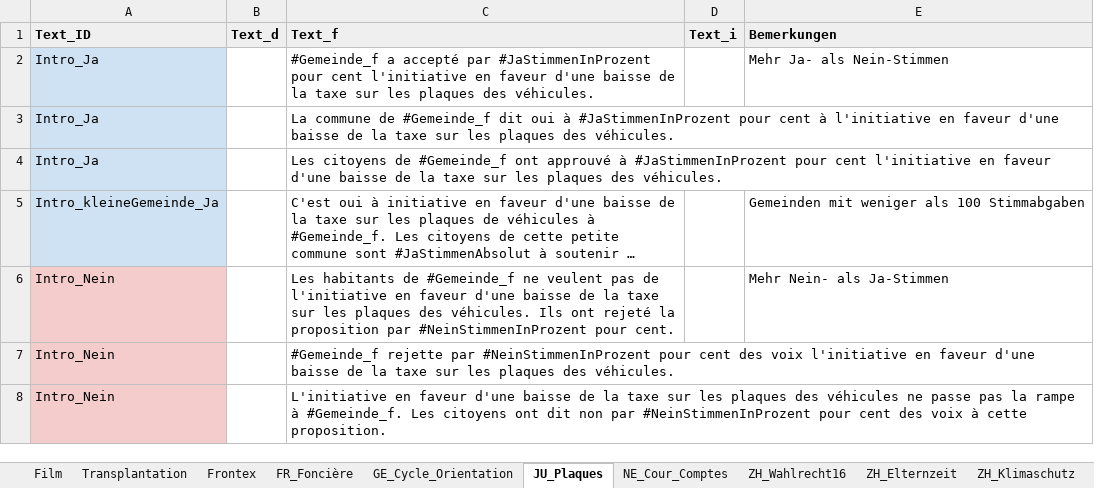
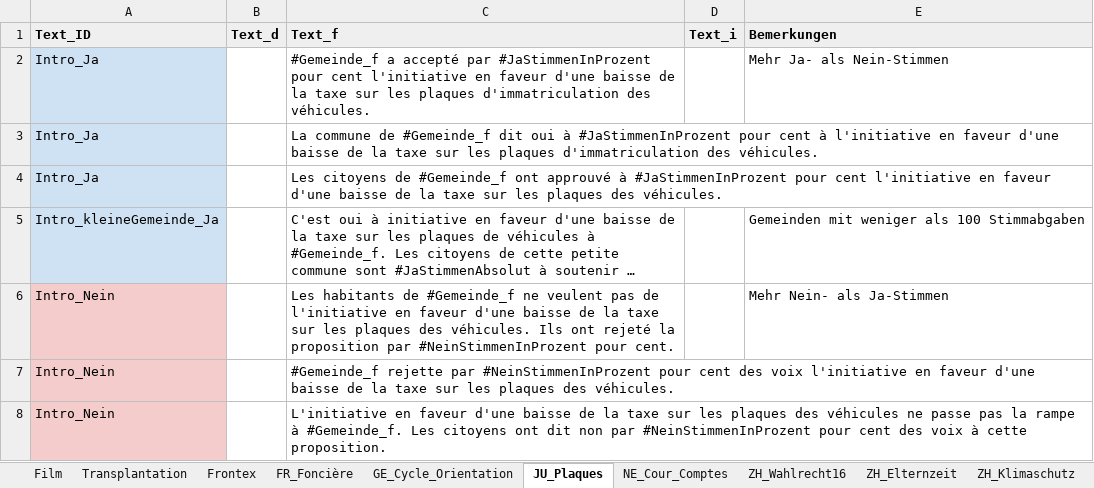
Before and after one commit to awp-finanznachrichten/lena_mai2022, an Excel workbook: Data/Textbausteine_LENA_Mai2022.xlsx, sheet JU_Plaques, drawn as a sheet; only a part is shown; long unchanged cells end in …; values as stored, in another font and other column widths than the file's, no borders; charts and pictures and conditional formats not drawn; the diff names each change by its address in the sheet, - before the commit and + after, or states it on an @@ line.

```diff
--- a/Data/Textbausteine_LENA_Mai2022.xlsx (sheet JU_Plaques)
+++ b/Data/Textbausteine_LENA_Mai2022.xlsx (sheet JU_Plaques)
-C2 (Text_f): …les plaques des véhicules.
+C2 (Text_f): …les plaques d'immatriculation des véhicules.
-C3 (Text_f): …les plaques des véhicules.
+C3 (Text_f): …les plaques d'immatriculation des véhicules.
```
Also changed, not shown: sheet NE_Cour_Comptes, sheet FR_Foncière, sheet GE_Cycle_Orientation, sheet Film, sheet Transplantation, other sheet tabs, 49 other files.
